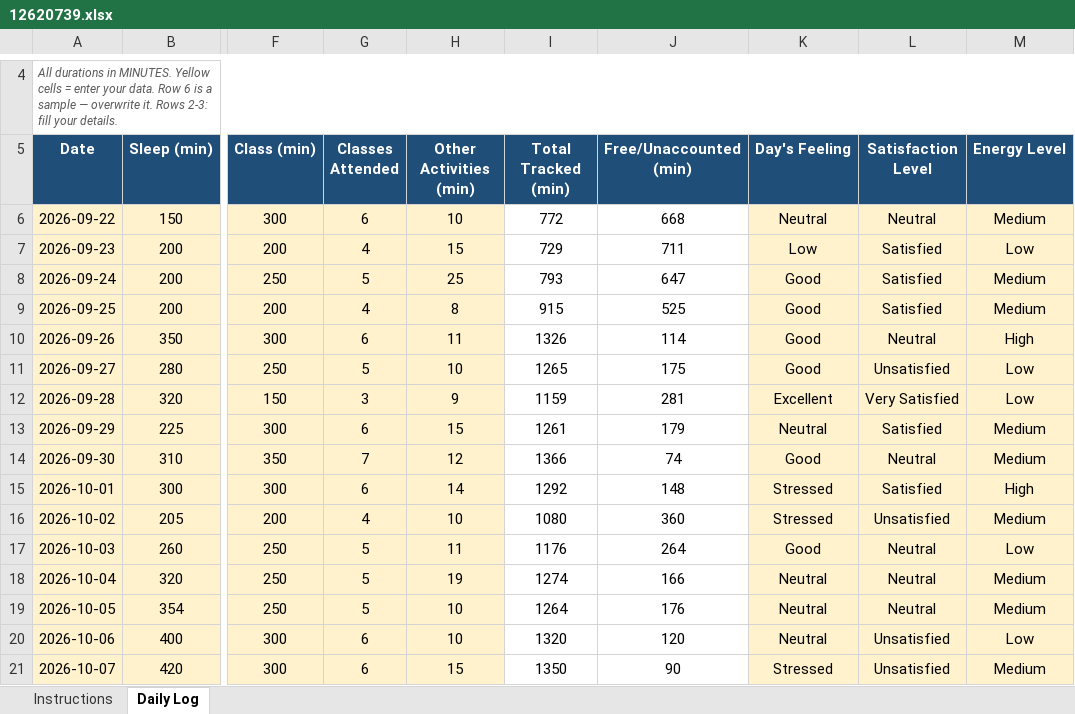
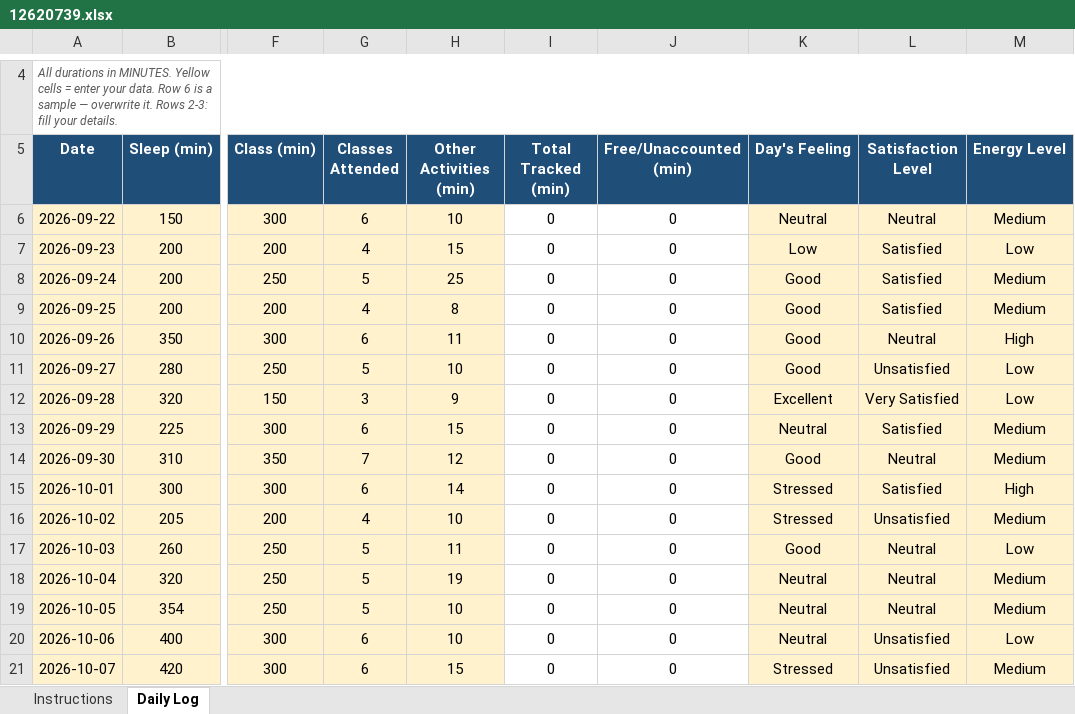
Before and after one commit to kakashiColt/daily-activity-log, an Excel workbook: 12620739.xlsx, sheet Daily Log, drawn as a sheet; only a part is shown, gaps mark what is left out; values as stored, in another font and other column widths than the file's, no borders; conditional formats not drawn; the diff covers the shown part only; the diff names each change by its address in the sheet, - before the commit and + after, or states it on an @@ line.

Commit message:
22-11-2026

```diff
--- a/12620739.xlsx (sheet Daily Log)
+++ b/12620739.xlsx (sheet Daily Log)
-I6 (Total Tracked (min)): 772
+I6 (Total Tracked (min)): 0
-J6 (Free/Unaccounted (min)): 668
+J6 (Free/Unaccounted (min)): 0
-I7 (Total Tracked (min)): 729
+I7 (Total Tracked (min)): 0
-J7 (Free/Unaccounted (min)): 711
+J7 (Free/Unaccounted (min)): 0
-I8 (Total Tracked (min)): 793
+I8 (Total Tracked (min)): 0
-J8 (Free/Unaccounted (min)): 647
+J8 (Free/Unaccounted (min)): 0
-I9 (Total Tracked (min)): 915
+I9 (Total Tracked (min)): 0
-J9 (Free/Unaccounted (min)): 525
+J9 (Free/Unaccounted (min)): 0
-I10 (Total Tracked (min)): 1326
+I10 (Total Tracked (min)): 0
-J10 (Free/Unaccounted (min)): 114
+J10 (Free/Unaccounted (min)): 0
-I11 (Total Tracked (min)): 1265
+I11 (Total Tracked (min)): 0
-J11 (Free/Unaccounted (min)): 175
+J11 (Free/Unaccounted (min)): 0
-I12 (Total Tracked (min)): 1159
+I12 (Total Tracked (min)): 0
-J12 (Free/Unaccounted (min)): 281
+J12 (Free/Unaccounted (min)): 0
-I13 (Total Tracked (min)): 1261
+I13 (Total Tracked (min)): 0
-J13 (Free/Unaccounted (min)): 179
+J13 (Free/Unaccounted (min)): 0
-I14 (Total Tracked (min)): 1366
+I14 (Total Tracked (min)): 0
-J14 (Free/Unaccounted (min)): 74
+J14 (Free/Unaccounted (min)): 0
-I15 (Total Tracked (min)): 1292
+I15 (Total Tracked (min)): 0
-J15 (Free/Unaccounted (min)): 148
+J15 (Free/Unaccounted (min)): 0
-I16 (Total Tracked (min)): 1080
+I16 (Total Tracked (min)): 0
-J16 (Free/Unaccounted (min)): 360
+J16 (Free/Unaccounted (min)): 0
-I17 (Total Tracked (min)): 1176
+I17 (Total Tracked (min)): 0
-J17 (Free/Unaccounted (min)): 264
+J17 (Free/Unaccounted (min)): 0
-I18 (Total Tracked (min)): 1274
+I18 (Total Tracked (min)): 0
-J18 (Free/Unaccounted (min)): 166
+J18 (Free/Unaccounted (min)): 0
-I19 (Total Tracked (min)): 1264
+I19 (Total Tracked (min)): 0
-J19 (Free/Unaccounted (min)): 176
+J19 (Free/Unaccounted (min)): 0
-I20 (Total Tracked (min)): 1320
+I20 (Total Tracked (min)): 0
-J20 (Free/Unaccounted (min)): 120
+J20 (Free/Unaccounted (min)): 0
-I21 (Total Tracked (min)): 1350
+I21 (Total Tracked (min)): 0
-J21 (Free/Unaccounted (min)): 90
+J21 (Free/Unaccounted (min)): 0
```
Also changed, not shown: 1 added row and 90 edited cells elsewhere in this sheet.
